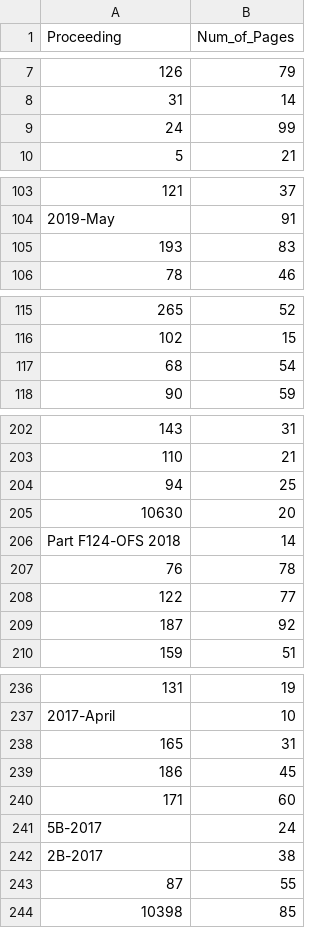
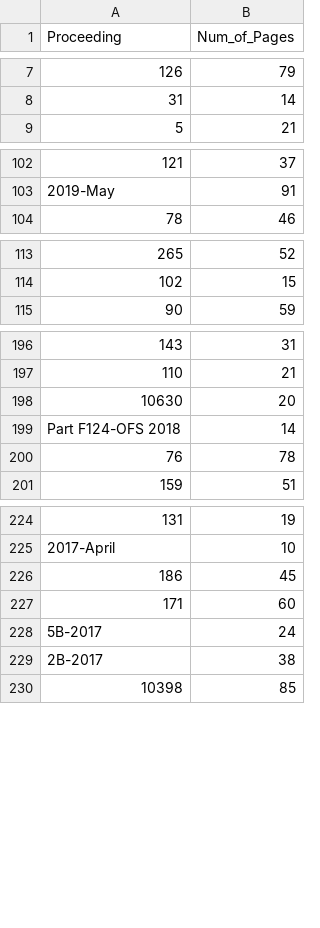
Before and after one commit to SYusupov/SDM_Lab3_GraphDB, a CSV file: data/Processed_data/Proceeding_Mapping.csv, drawn as a sheet; only a part is shown, gaps mark what is left out; the diff covers the shown part only; the diff names each change by its address in the sheet, - before the commit and + after, or states it on an @@ line.

```diff
--- a/data/Processed_data/Proceeding_Mapping.csv
+++ b/data/Processed_data/Proceeding_Mapping.csv
-row 9: 24 | 99
-row 105: 193 | 83
-row 117: 68 | 54
-row 204: 94 | 25
-row 208: 122 | 77
-row 209: 187 | 92
-row 238: 165 | 31
-row 243: 87 | 55
```
Also changed, not shown: 6 removed rows elsewhere in this file, data/Processed_data/Cite_fake_New.csv, data/Processed_data/Volume_Mapping.csv, 1 other file.
